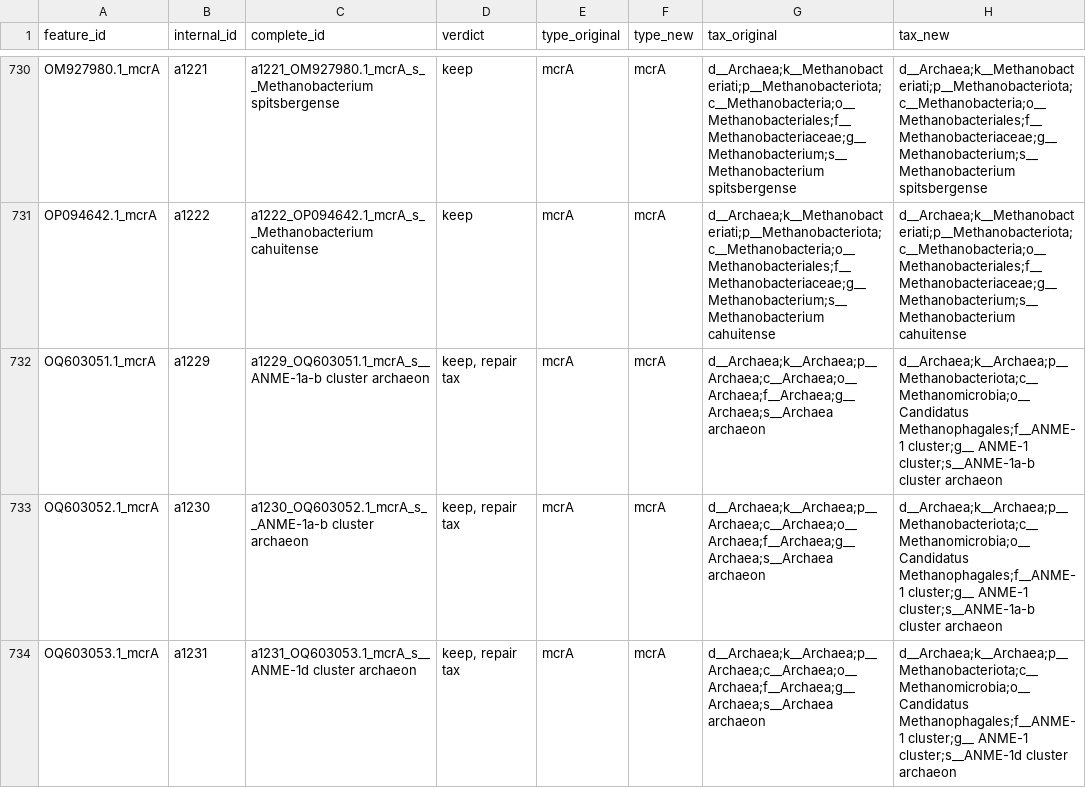
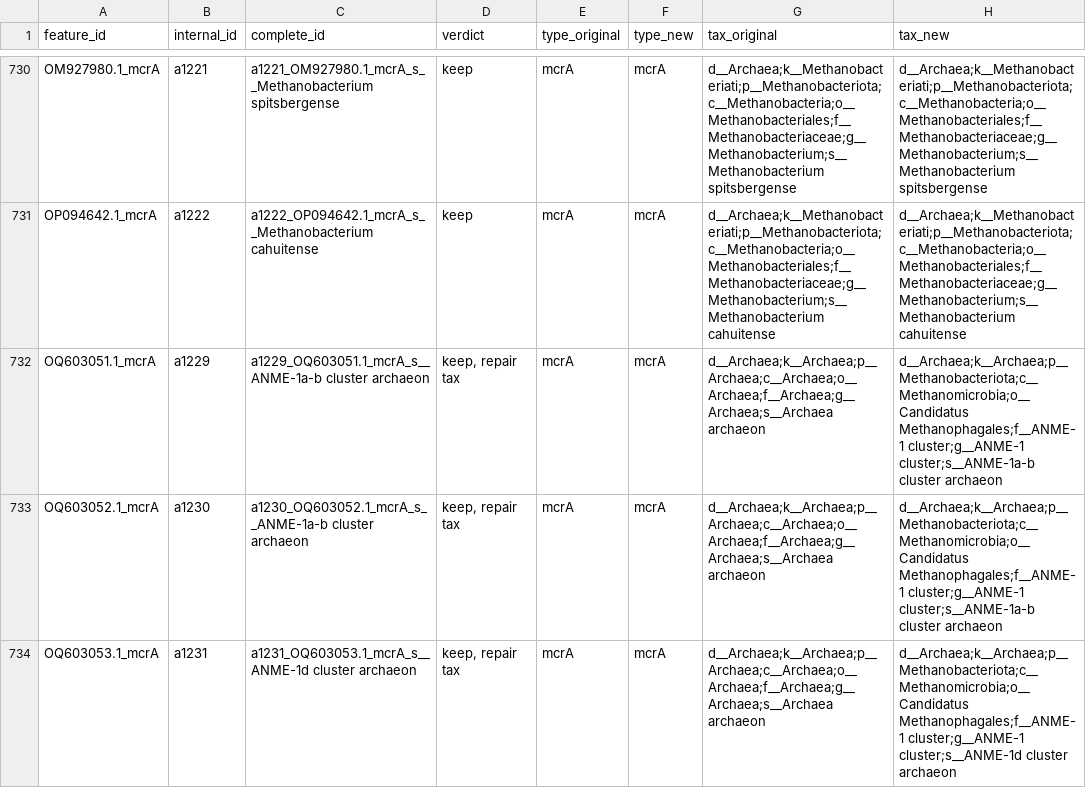
Before and after one commit to Zblezble/mcrA_database, a CSV file: extras/sequence_metadata.csv, drawn as a sheet; only a part is shown, gaps mark what is left out; the diff covers the shown part only.

Commit message:
remove some spurious spaces

```diff
--- a/extras/sequence_metadata.csv
+++ b/extras/sequence_metadata.csv
@@ -731,4 +731,4 @@ OM927980.1_mcrA,a1221,a1221_OM927980.1_mcrA_s__Methanobacterium spitsbergense,ke
 OP094642.1_mcrA,a1222,a1222_OP094642.1_mcrA_s__Methanobacterium cahuitense,keep,mcrA,mcrA,d__Archaea;k__Methanobacteriati;p__Methanobacteriota;c__Methanobacteria;o__Methanobacteriales;f__Methanobacteriaceae;g__Methanobacterium;s__Methanobacterium cahuitense,d__Archaea;k__Methanobacteriati;p__Methanobacteriota;c__Methanobacteria;o__Methanobacteriales;f__Methanobacteriaceae;g__Methanobacterium;s__Methanobacterium cahuitense
-OQ603051.1_mcrA,a1229,a1229_OQ603051.1_mcrA_s__ANME-1a-b cluster archaeon,"keep, repair tax",mcrA,mcrA,d__Archaea;k__Archaea;p__Archaea;c__Archaea;o__Archaea;f__Archaea;g__Archaea;s__Archaea archaeon,d__Archaea;k__Archaea;p__Methanobacteriota;c__Methanomicrobia;o__Candidatus Methanophagales;f__ANME-1 cluster;g__ ANME-1 cluster;s__ANME-1a-b cluster archaeon
-OQ603052.1_mcrA,a1230,a1230_OQ603052.1_mcrA_s__ANME-1a-b cluster archaeon,"keep, repair tax",mcrA,mcrA,d__Archaea;k__Archaea;p__Archaea;c__Archaea;o__Archaea;f__Archaea;g__Archaea;s__Archaea archaeon,d__Archaea;k__Archaea;p__Methanobacteriota;c__Methanomicrobia;o__Candidatus Methanophagales;f__ANME-1 cluster;g__ ANME-1 cluster;s__ANME-1a-b cluster archaeon
-OQ603053.1_mcrA,a1231,a1231_OQ603053.1_mcrA_s__ANME-1d cluster archaeon,"keep, repair tax",mcrA,mcrA,d__Archaea;k__Archaea;p__Archaea;c__Archaea;o__Archaea;f__Archaea;g__Archaea;s__Archaea archaeon,d__Archaea;k__Archaea;p__Methanobacteriota;c__Methanomicrobia;o__Candidatus Methanophagales;f__ANME-1 cluster;g__ ANME-1 cluster;s__ANME-1d cluster archaeon
+OQ603051.1_mcrA,a1229,a1229_OQ603051.1_mcrA_s__ANME-1a-b cluster archaeon,"keep, repair tax",mcrA,mcrA,d__Archaea;k__Archaea;p__Archaea;c__Archaea;o__Archaea;f__Archaea;g__Archaea;s__Archaea archaeon,d__Archaea;k__Archaea;p__Methanobacteriota;c__Methanomicrobia;o__Candidatus Methanophagales;f__ANME-1 cluster;g__ANME-1 cluster;s__ANME-1a-b cluster archaeon
+OQ603052.1_mcrA,a1230,a1230_OQ603052.1_mcrA_s__ANME-1a-b cluster archaeon,"keep, repair tax",mcrA,mcrA,d__Archaea;k__Archaea;p__Archaea;c__Archaea;o__Archaea;f__Archaea;g__Archaea;s__Archaea archaeon,d__Archaea;k__Archaea;p__Methanobacteriota;c__Methanomicrobia;o__Candidatus Methanophagales;f__ANME-1 cluster;g__ANME-1 cluster;s__ANME-1a-b cluster archaeon
+OQ603053.1_mcrA,a1231,a1231_OQ603053.1_mcrA_s__ANME-1d cluster archaeon,"keep, repair tax",mcrA,mcrA,d__Archaea;k__Archaea;p__Archaea;c__Archaea;o__Archaea;f__Archaea;g__Archaea;s__Archaea archaeon,d__Archaea;k__Archaea;p__Methanobacteriota;c__Methanomicrobia;o__Candidatus Methanophagales;f__ANME-1 cluster;g__ANME-1 cluster;s__ANME-1d cluster archaeon
```
Also changed, not shown: 13 edited cells elsewhere in this file.
